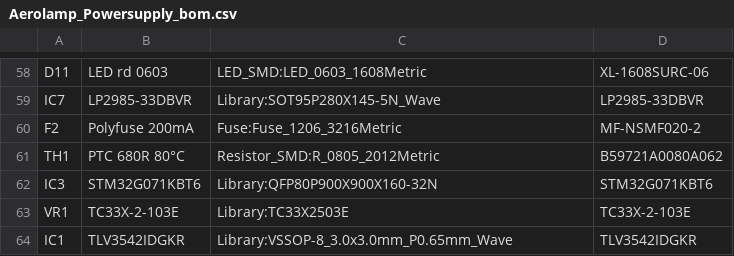
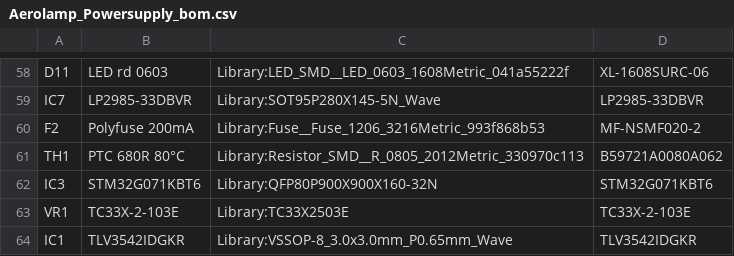
Before and after one commit to OSLUV/OpenExcimer-Hardware, a CSV file: output/Aerolamp_Powersupply_bom.csv, drawn as a sheet; only a part is shown, gaps mark what is left out; the diff covers the shown part only.

```diff
--- a/output/Aerolamp_Powersupply_bom.csv
+++ b/output/Aerolamp_Powersupply_bom.csv
@@ -58,5 +58,5 @@
-"D11","LED rd 0603","LED_SMD:LED_0603_1608Metric","XL-1608SURC-06 "
+"D11","LED rd 0603","Library:LED_SMD__LED_0603_1608Metric_041a55222f","XL-1608SURC-06 "
 "IC7","LP2985-33DBVR","Library:SOT95P280X145-5N_Wave","LP2985-33DBVR "
-"F2","Polyfuse 200mA","Fuse:Fuse_1206_3216Metric","MF-NSMF020-2 "
-"TH1","PTC 680R 80°C","Resistor_SMD:R_0805_2012Metric","B59721A0080A062 "
+"F2","Polyfuse 200mA","Library:Fuse__Fuse_1206_3216Metric_993f868b53","MF-NSMF020-2 "
+"TH1","PTC 680R 80°C","Library:Resistor_SMD__R_0805_2012Metric_330970c113","B59721A0080A062 "
 "IC3","STM32G071KBT6","Library:QFP80P900X900X160-32N","STM32G071KBT6 "
```
Also changed, not shown: 49 edited cells elsewhere in this file, 22 other files.
